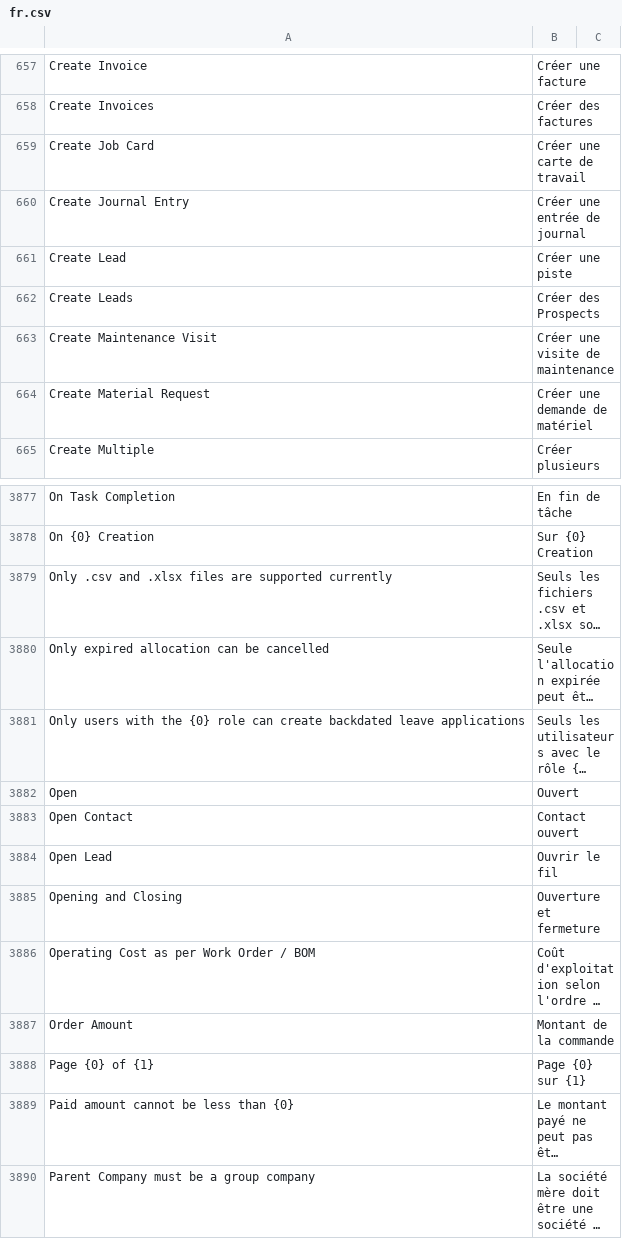
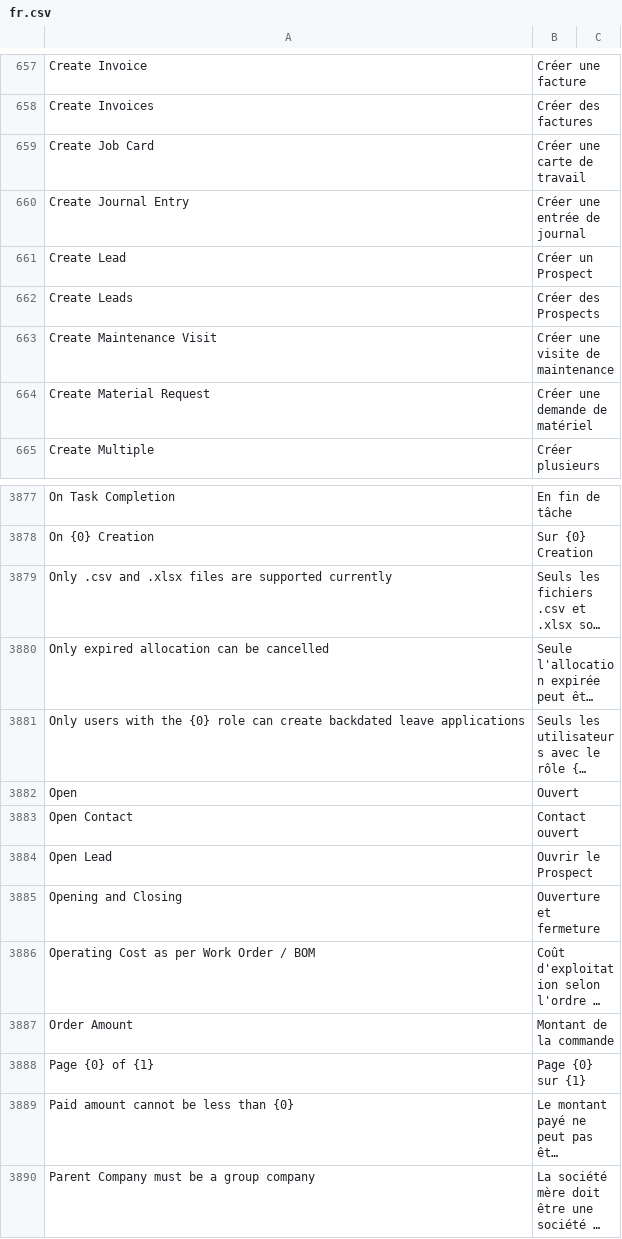
Before and after one commit to Dinext-pro/dinext_erp, a CSV file: erpnext/translations/fr.csv, drawn as a sheet; only a part is shown, gaps mark what is left out; long unchanged cells end in ….

Commit message:
chore: update fr translation

```diff
--- a/erpnext/translations/fr.csv
+++ b/erpnext/translations/fr.csv
@@ -660,3 +660,3 @@ Create Job Card,Créer une carte de travail,
 Create Journal Entry,Créer une entrée de journal,
-Create Lead,Créer une piste,
+Create Lead,Créer un Prospect,
 Create Leads,Créer des Prospects,
@@ -3883,3 +3883,3 @@ Open,Ouvert,
 Open Contact,Contact ouvert,
-Open Lead,Ouvrir le fil,
+Open Lead,Ouvrir le Prospect,
 Opening and Closing,Ouverture et fermeture,
```
